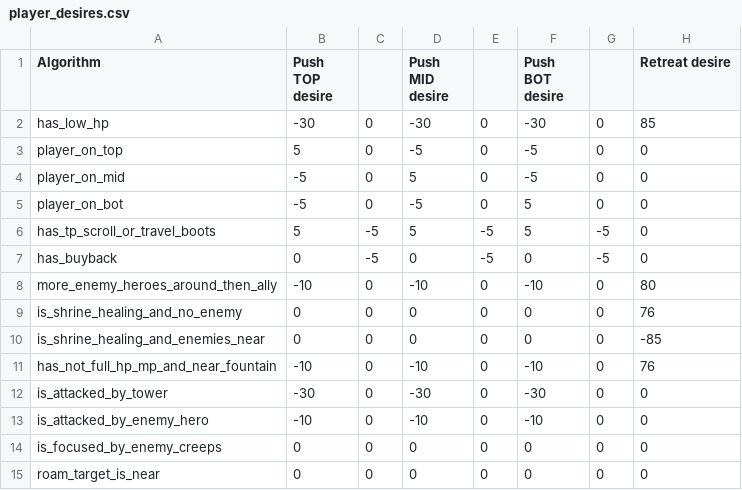
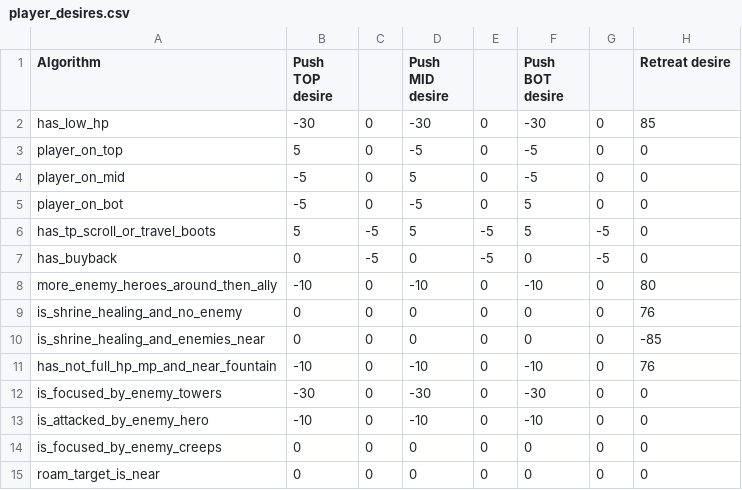
Before and after one commit to ellysh/dota2-combo-bots, a CSV file: generator/database/csv/player_desires.csv, drawn as a sheet; only a part is shown; the diff names each change by its address in the sheet, - before the commit and + after, or states it on an @@ line.

Commit message:
Fix the player desire algorithm to evade a towers damage

```diff
--- a/generator/database/csv/player_desires.csv
+++ b/generator/database/csv/player_desires.csv
-A12 (Algorithm): is_attacked_by_tower
+A12 (Algorithm): is_focused_by_enemy_towers
```
Also changed, not shown: 5 other files.
